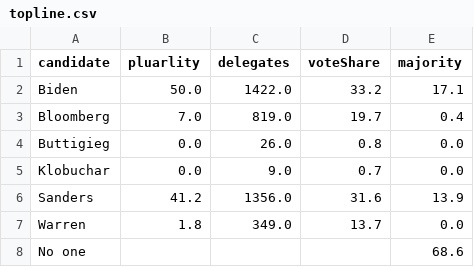
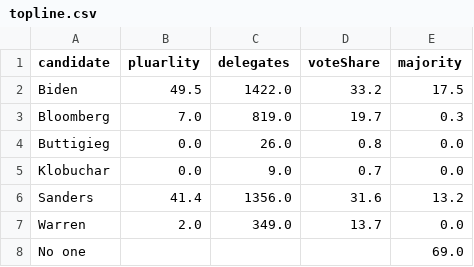
Before and after one commit to ben2vec/jhkforecasts, a CSV file: democratic_primary/topline.csv, drawn as a sheet.

```diff
--- a/democratic_primary/topline.csv
+++ b/democratic_primary/topline.csv
@@ -1,8 +1,8 @@
 candidate,pluarlity,delegates,voteShare,majority
-Biden,50.0,1422.0,33.2,17.1
-Bloomberg,7.0,819.0,19.7,0.4
+Biden,49.5,1422.0,33.2,17.5
+Bloomberg,7.0,819.0,19.7,0.3
 Buttigieg,0.0,26.0,0.8,0.0
 Klobuchar,0.0,9.0,0.7,0.0
-Sanders,41.2,1356.0,31.6,13.9
-Warren,1.8,349.0,13.7,0.0
-No one,,,,68.6
+Sanders,41.4,1356.0,31.6,13.2
+Warren,2.0,349.0,13.7,0.0
+No one,,,,69.0
```
Also changed, not shown: democratic_primary/histogram.csv, democratic_primary/manip.csv, 4 other files.
